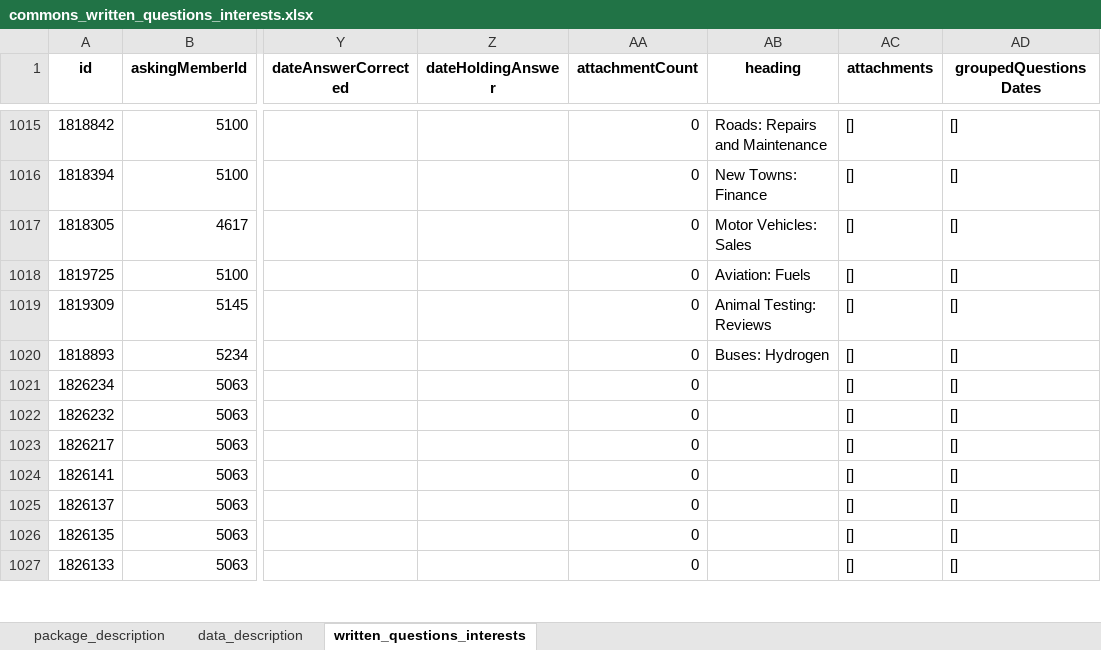
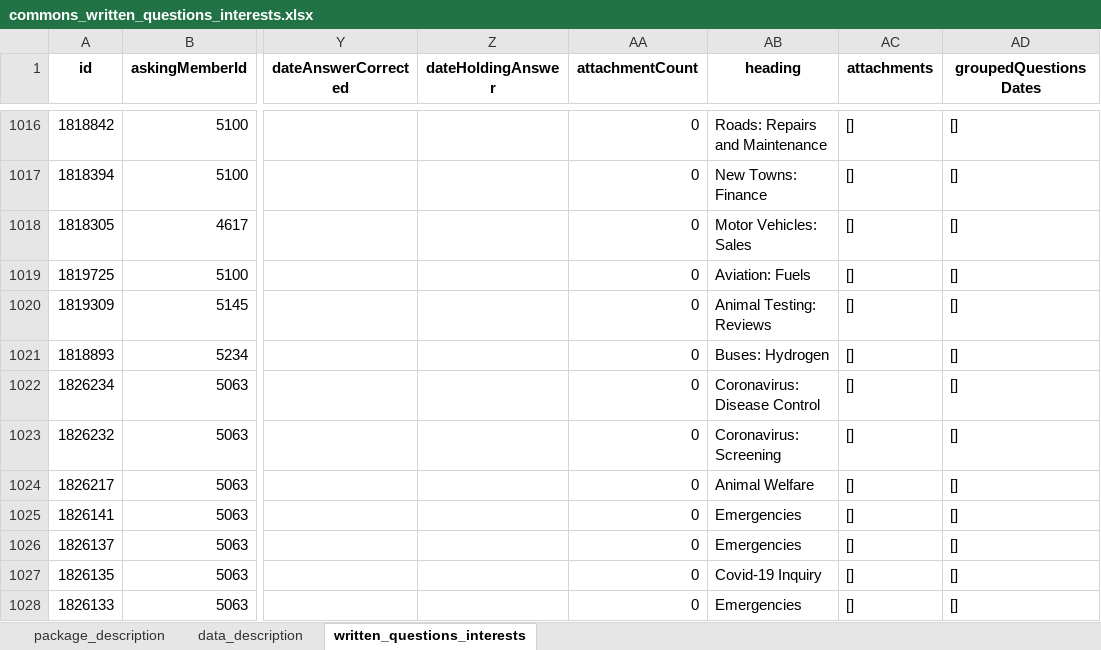
Before and after one commit to mysociety/uk-parl-written-questions, an Excel workbook: docs/data/commons_written_questions_interests/0.1.0/commons_written_questions_interests.xlsx, sheet written_questions_interests, drawn as a sheet; only a part is shown, gaps mark what is left out; values as stored, in another font and other column widths than the file's, no borders; addresses are those after the commit; the diff covers the shown part only; the diff names each change by its address in the sheet, - before the commit and + after, or states it on an @@ line.

```diff
--- a/docs/data/commons_written_questions_interests/0.1.0/commons_written_questions_interests.xlsx (sheet written_questions_interests)
+++ b/docs/data/commons_written_questions_interests/0.1.0/commons_written_questions_interests.xlsx (sheet written_questions_interests)
-AB1022 (heading): (empty)
+AB1022 (heading): Coronavirus: Disease Control
-AB1023 (heading): (empty)
+AB1023 (heading): Coronavirus: Screening
-AB1024 (heading): (empty)
+AB1024 (heading): Animal Welfare
-AB1025:AB1026 (heading): (empty)
+AB1025:AB1026 (heading): Emergencies
-AB1027 (heading): (empty)
+AB1027 (heading): Covid-19 Inquiry
-AB1028 (heading): (empty)
+AB1028 (heading): Emergencies
```
Also changed, not shown: 1 added row, 1 removed row and 5 edited cells elsewhere in this sheet, docs/data/commons_written_questions_interests/0.1/commons_written_questions_interests.xlsx, docs/data/commons_written_questions_interests/0/commons_written_questions_interests.xlsx, 56 other files.
